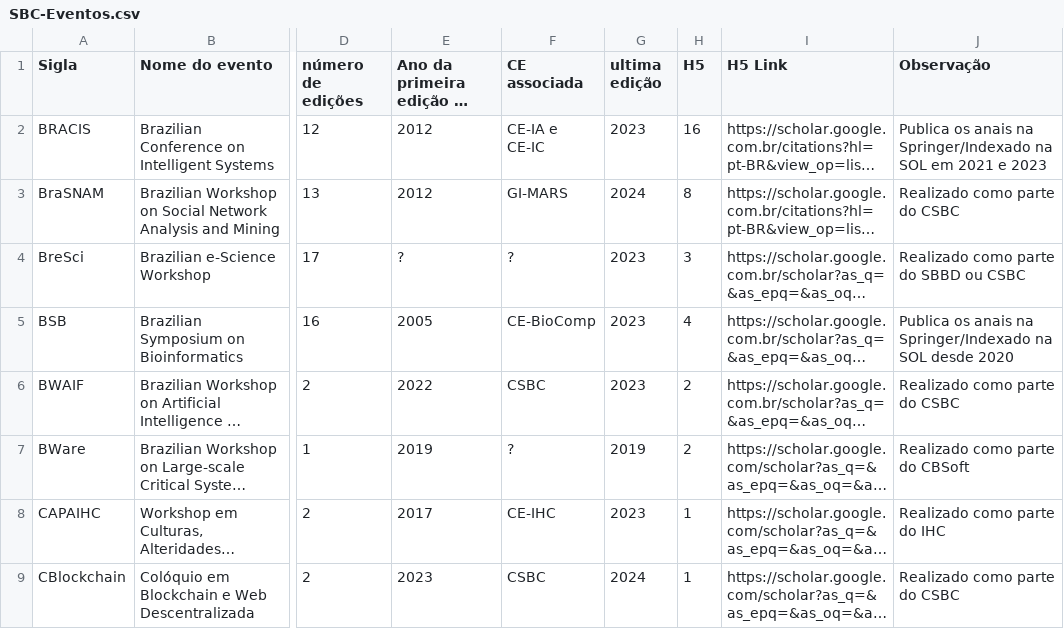
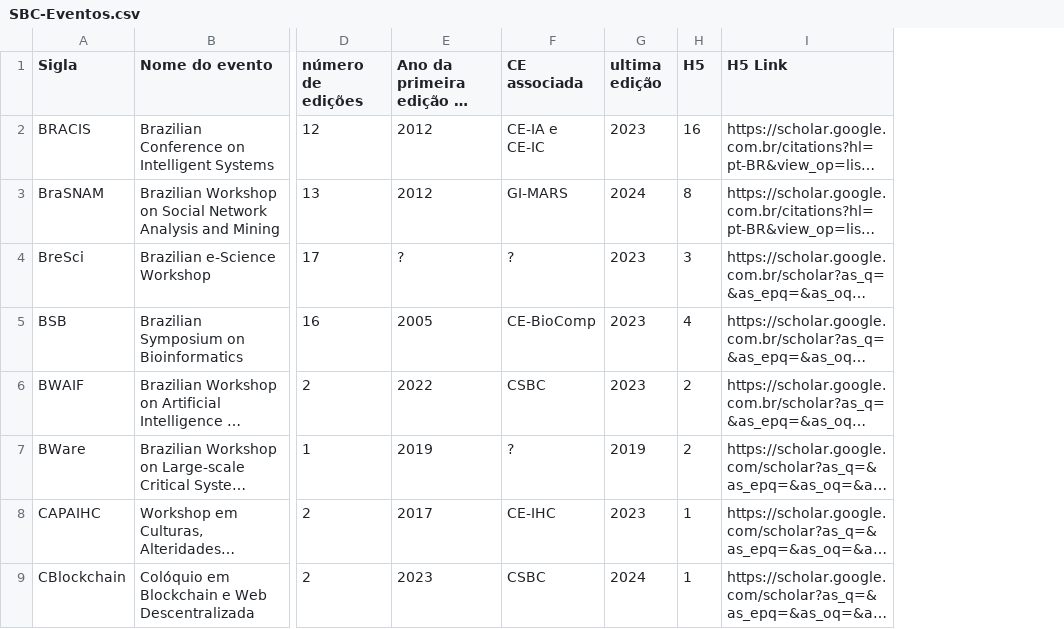
Before and after one commit to cs-confs-br/cs-confs-br-data, a CSV file: sbc/SBC-Eventos.csv, drawn as a sheet; only a part is shown, gaps mark what is left out; long unchanged cells end in …; the diff names each change by its address in the sheet, - before the commit and + after, or states it on an @@ line.

Commit message:
fix SBC-Eventos.csv

```diff
--- a/sbc/SBC-Eventos.csv
+++ b/sbc/SBC-Eventos.csv
-column J (Observação), rows 2-9: Publica os anais na Springer/Indexado na SOL em 2021 e 2023 | Realizado como parte do CSBC | Realizado como parte do SBBD ou CSBC | Publica os anais na Springer/Indexado na SOL desde 2020 | Realizado como parte do CSBC | Realizado como parte do CBSoft | Realizado como parte do IHC | Realizado como parte do CSBC
```
